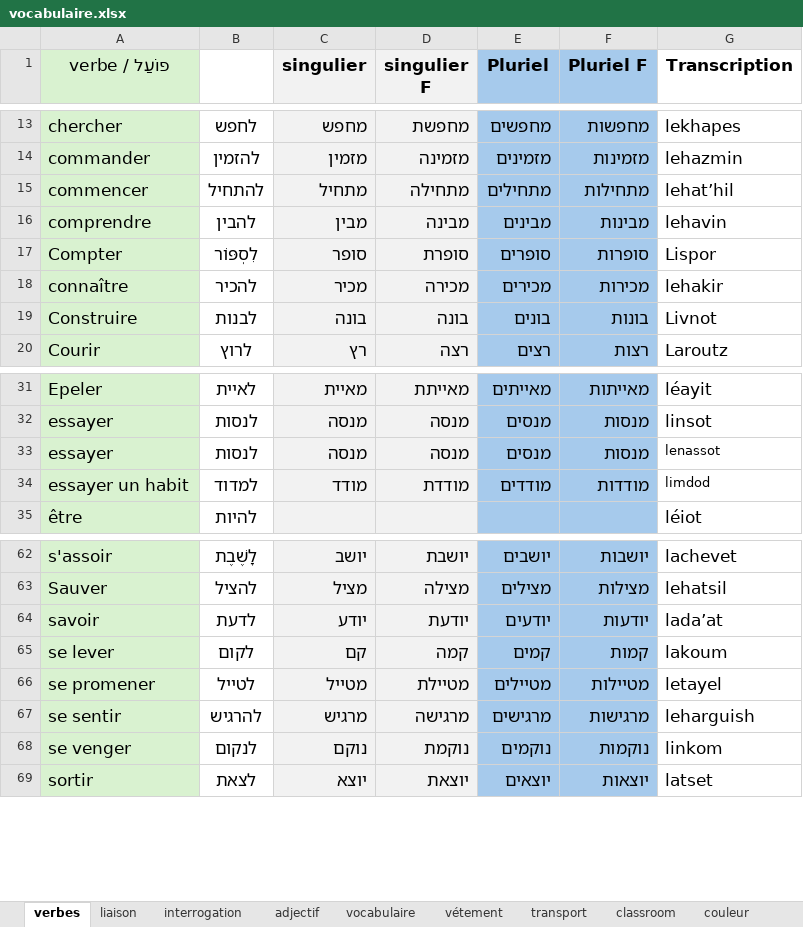
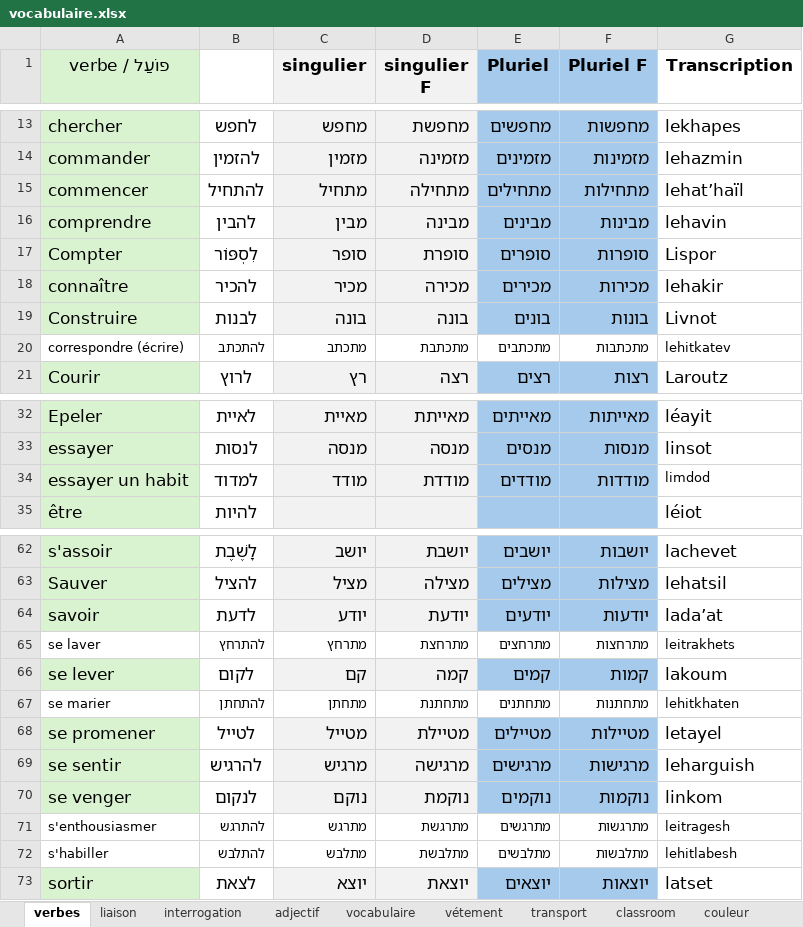
Before and after one commit to MUXOIK/mizoulpan-quiz, an Excel workbook: vocabulaire.xlsx, sheet verbes, drawn as a sheet; only a part is shown, gaps mark what is left out; values as stored, in another font and other column widths than the file's, no borders; removed rows and columns are numbered as before the commit, all else as after; the diff names each change by its address in the sheet, - before the commit and + after, or states it on an @@ line.

```diff
--- a/vocabulaire.xlsx (sheet verbes)
+++ b/vocabulaire.xlsx (sheet verbes)
-G15 (Transcription): lehat’hil
+G15 (Transcription): lehat’haïl
+row 20: correspondre (écrire) | להתכתב | מתכתב | מתכתבת | מתכתבים | מתכתבות | lehitkatev
-row 33: essayer | לנסות | מנסה | מנסה | מנסים | מנסות | lenassot
+row 65: se laver | להתרחץ | מתרחץ | מתרחצת | מתרחצים | מתרחצות | leitrakhets
+row 67: se marier | להתחתן | מתחתן | מתחתנת | מתחתנים | מתחתנות | lehitkhaten
+row 71: s'enthousiasmer | להתרגש | מתרגש | מתרגשת | מתרגשים | מתרגשות | leitragesh
+row 72: s'habiller | להתלבש | מתלבש | מתלבשת | מתלבשים | מתלבשות | lehitlabesh
```
Also changed, not shown: sheet vocabulaire.
